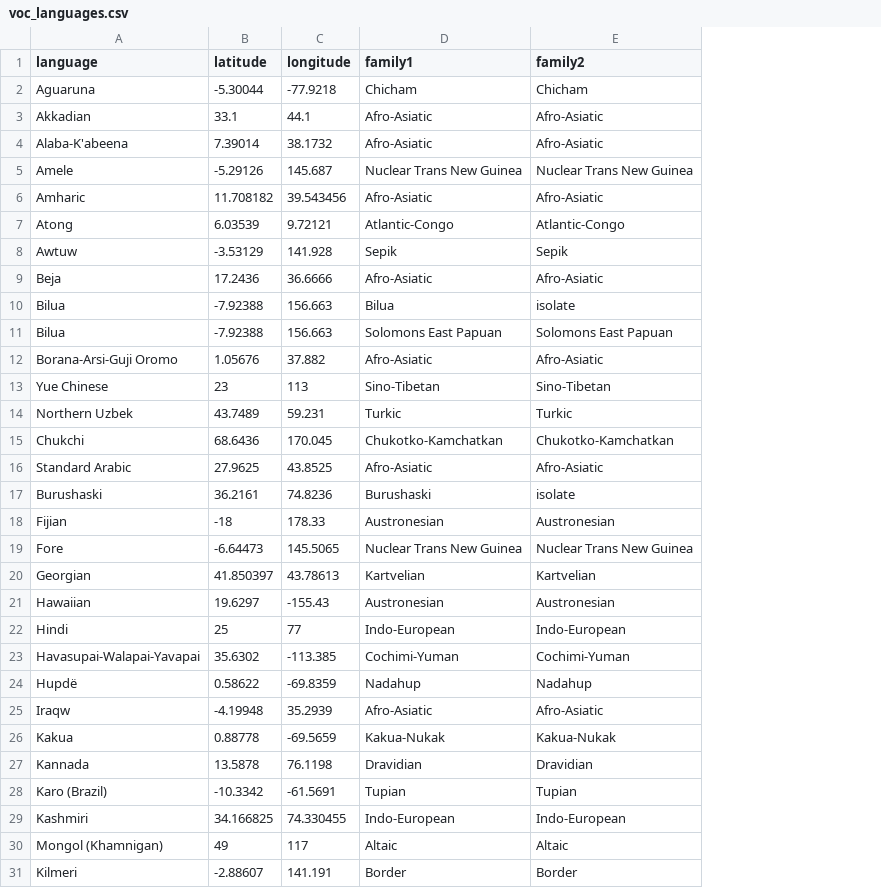
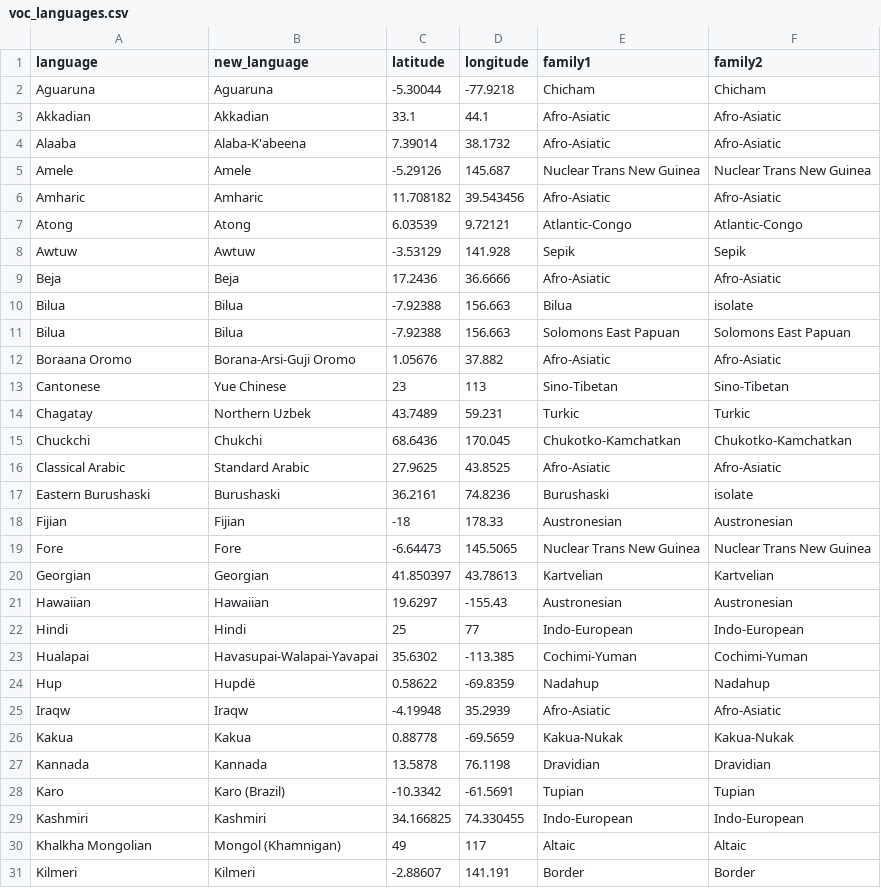
Before and after one commit to troettge/vocatives, a CSV file: derived_data/voc_languages.csv, drawn as a sheet; only a part is shown; the diff covers the shown part only; the diff names each change by its address in the sheet, - before the commit and + after, or states it on an @@ line.

```diff
--- a/derived_data/voc_languages.csv
+++ b/derived_data/voc_languages.csv
+column B (new_language), rows 2-31: Aguaruna | Akkadian | Alaba-K'abeena | Amele | Amharic | Atong | Awtuw | Beja | Bilua | Bilua | Borana-Arsi-Guji Oromo | Yue Chinese | Northern Uzbek | Chukchi | Standard Arabic | Burushaski | Fijian | Fore | Georgian | Hawaiian | Hindi | Havasupai-Walapai-Yavapai | Hupdë | Iraqw | Kakua | Kannada | Karo (Brazil) | Kashmiri | Mongol (Khamnigan) | Kilmeri
-A4 (language): Alaba-K'abeena
+A4 (language): Alaaba
-A12 (language): Borana-Arsi-Guji Oromo
+A12 (language): Boraana Oromo
-A13 (language): Yue Chinese
+A13 (language): Cantonese
-A14 (language): Northern Uzbek
+A14 (language): Chagatay
-A15 (language): Chukchi
+A15 (language): Chuckchi
-A16 (language): Standard Arabic
+A16 (language): Classical Arabic
-A17 (language): Burushaski
+A17 (language): Eastern Burushaski
-A23 (language): Havasupai-Walapai-Yavapai
+A23 (language): Hualapai
-A24 (language): Hupdë
+A24 (language): Hup
-A28 (language): Karo (Brazil)
+A28 (language): Karo
-A30 (language): Mongol (Khamnigan)
+A30 (language): Khalkha Mongolian
```
Also changed, not shown: 27 edited cells elsewhere in this file, data/vocatives_processed.csv, 4 other files.
